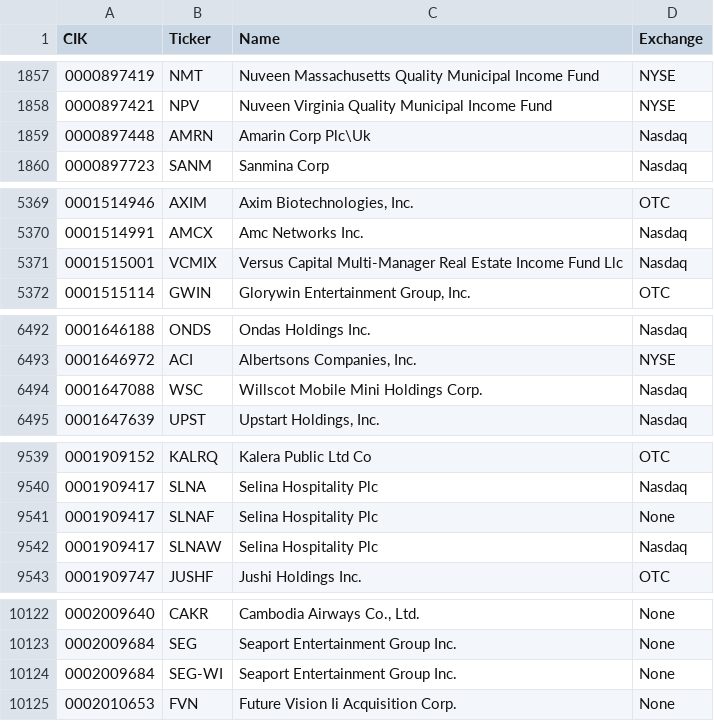
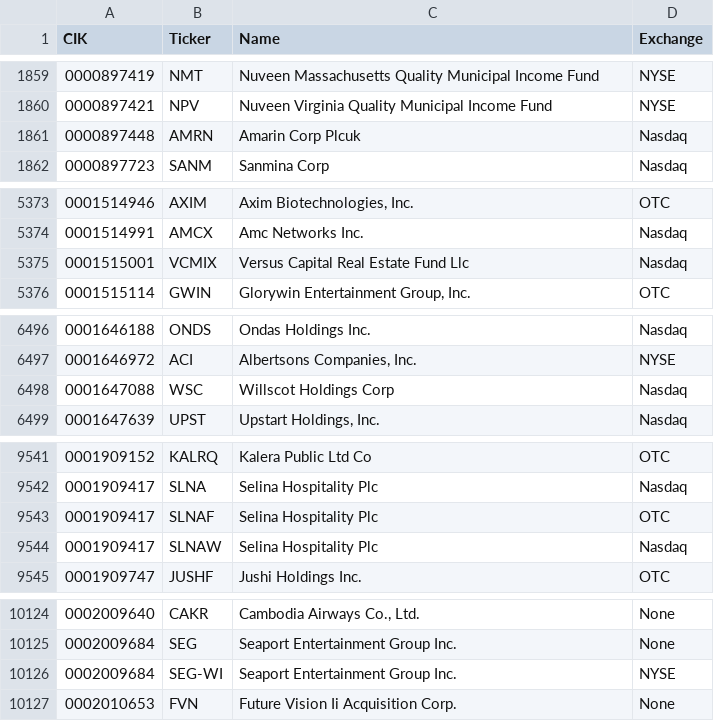
Before and after one commit to jadchaar/sec-cik-mapper, a CSV file: mappings/stocks/mappings.csv, drawn as a sheet; only a part is shown, gaps mark what is left out; the diff covers the shown part only.

```diff
--- a/mappings/stocks/mappings.csv
+++ b/mappings/stocks/mappings.csv
@@ -1858,3 +1860,3 @@ CIK,Ticker,Name,Exchange
 0000897421,NPV,Nuveen Virginia Quality Municipal Income Fund,NYSE
-0000897448,AMRN,Amarin Corp Plc\Uk,Nasdaq
+0000897448,AMRN,Amarin Corp Plcuk,Nasdaq
 0000897723,SANM,Sanmina Corp,Nasdaq
@@ -5370,3 +5374,3 @@ CIK,Ticker,Name,Exchange
 0001514991,AMCX,Amc Networks Inc.,Nasdaq
-0001515001,VCMIX,Versus Capital Multi-Manager Real Estate Income Fund Llc,Nasdaq
+0001515001,VCMIX,Versus Capital Real Estate Fund Llc,Nasdaq
 0001515114,GWIN,"Glorywin Entertainment Group, Inc.",OTC
@@ -6493,3 +6497,3 @@ CIK,Ticker,Name,Exchange
 0001646972,ACI,"Albertsons Companies, Inc.",NYSE
-0001647088,WSC,Willscot Mobile Mini Holdings Corp.,Nasdaq
+0001647088,WSC,Willscot Holdings Corp,Nasdaq
 0001647639,UPST,"Upstart Holdings, Inc.",Nasdaq
@@ -9540,3 +9542,3 @@ CIK,Ticker,Name,Exchange
 0001909417,SLNA,Selina Hospitality Plc,Nasdaq
-0001909417,SLNAF,Selina Hospitality Plc,None
+0001909417,SLNAF,Selina Hospitality Plc,OTC
 0001909417,SLNAW,Selina Hospitality Plc,Nasdaq
@@ -10123,3 +10125,3 @@ CIK,Ticker,Name,Exchange
 0002009684,SEG,Seaport Entertainment Group Inc.,None
-0002009684,SEG-WI,Seaport Entertainment Group Inc.,None
+0002009684,SEG-WI,Seaport Entertainment Group Inc.,NYSE
 0002010653,FVN,Future Vision Ii Acquisition Corp.,None
```
Also changed, not shown: 6 added rows, 4 removed rows and 2 edited cells elsewhere in this file, 8 other files.
